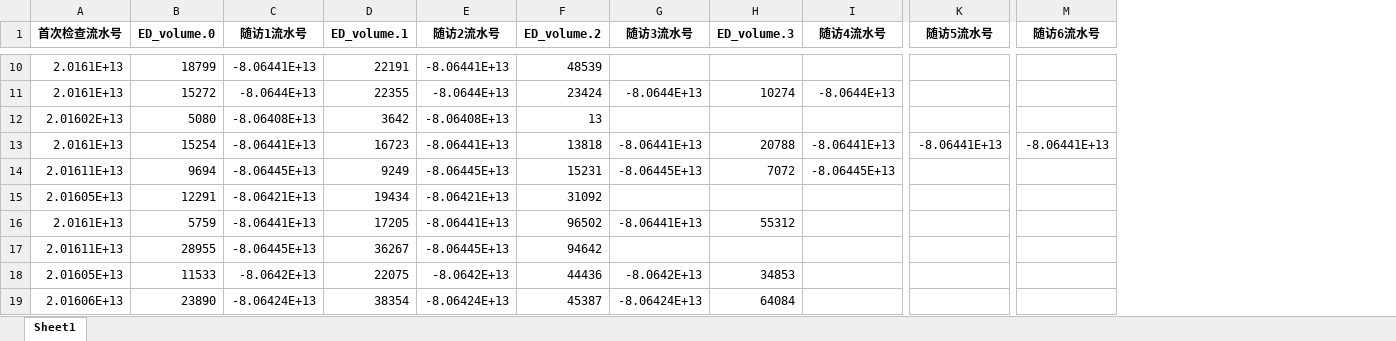
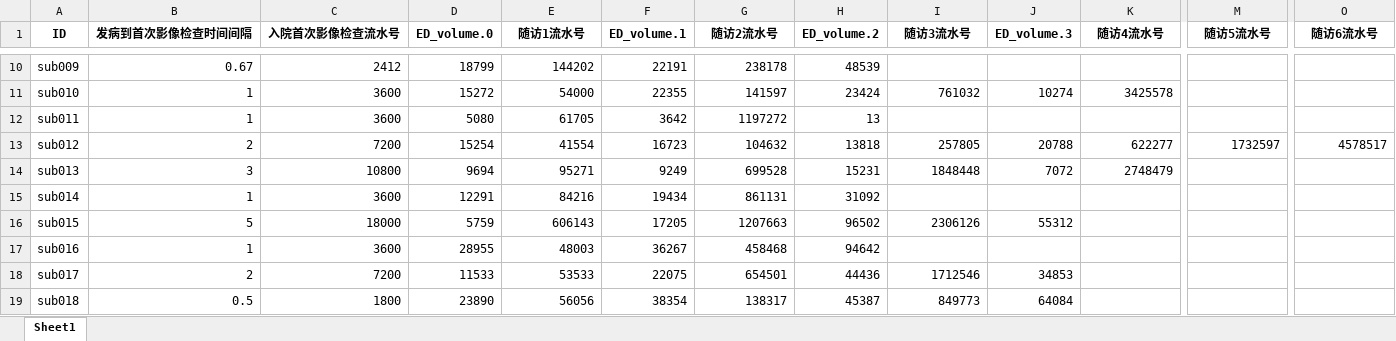
Before and after one commit to spiritysdx/CPGMCM_2023_Code, an Excel workbook: q21/2a数据_已替换时间戳_已矫正.xlsx, sheet Sheet1, drawn as a sheet; only a part is shown, gaps mark what is left out; values as stored, in another font and other column widths than the file's, no borders; removed rows and columns are numbered as before the commit, all else as after; the diff covers the shown part only; the diff names each change by its address in the sheet, - before the commit and + after, or states it on an @@ line.

```diff
--- a/q21/2a数据_已替换时间戳_已矫正.xlsx (sheet Sheet1)
+++ b/q21/2a数据_已替换时间戳_已矫正.xlsx (sheet Sheet1)
-column A (首次检查流水号), rows 10-19: 2.0161E+13 | 2.0161E+13 | 2.01602E+13 | 2.0161E+13 | 2.01611E+13 | 2.01605E+13 | 2.0161E+13 | 2.01611E+13 | 2.01605E+13 | 2.01606E+13
+column A (ID), rows 10-19: sub009 | sub010 | sub011 | sub012 | sub013 | sub014 | sub015 | sub016 | sub017 | sub018
+column B (发病到首次影像检查时间间隔), rows 10-19: 0.67 | 1 | 1 | 2 | 3 | 1 | 5 | 1 | 2 | 0.5
+column C (入院首次影像检查流水号), rows 10-19: 2412 | 3600 | 3600 | 7200 | 10800 | 3600 | 18000 | 3600 | 7200 | 1800
-E10 (随访1流水号): -8.06441E+13
+E10 (随访1流水号): 144202
-G10 (随访2流水号): -8.06441E+13
+G10 (随访2流水号): 238178
-E11 (随访1流水号): -8.0644E+13
+E11 (随访1流水号): 54000
-G11 (随访2流水号): -8.0644E+13
+G11 (随访2流水号): 141597
-I11 (随访3流水号): -8.0644E+13
+I11 (随访3流水号): 761032
-K11 (随访4流水号): -8.0644E+13
+K11 (随访4流水号): 3425578
-E12 (随访1流水号): -8.06408E+13
+E12 (随访1流水号): 61705
-G12 (随访2流水号): -8.06408E+13
+G12 (随访2流水号): 1197272
-E13 (随访1流水号): -8.06441E+13
+E13 (随访1流水号): 41554
-G13 (随访2流水号): -8.06441E+13
+G13 (随访2流水号): 104632
-I13 (随访3流水号): -8.06441E+13
+I13 (随访3流水号): 257805
-K13 (随访4流水号): -8.06441E+13
+K13 (随访4流水号): 622277
-M13 (随访5流水号): -8.06441E+13
+M13 (随访5流水号): 1732597
-O13 (随访6流水号): -8.06441E+13
+O13 (随访6流水号): 4578517
-E14 (随访1流水号): -8.06445E+13
+E14 (随访1流水号): 95271
-G14 (随访2流水号): -8.06445E+13
+G14 (随访2流水号): 699528
-I14 (随访3流水号): -8.06445E+13
+I14 (随访3流水号): 1848448
-K14 (随访4流水号): -8.06445E+13
+K14 (随访4流水号): 2748479
-E15 (随访1流水号): -8.06421E+13
+E15 (随访1流水号): 84216
-G15 (随访2流水号): -8.06421E+13
+G15 (随访2流水号): 861131
-E16 (随访1流水号): -8.06441E+13
+E16 (随访1流水号): 606143
-G16 (随访2流水号): -8.06441E+13
+G16 (随访2流水号): 1207663
-I16 (随访3流水号): -8.06441E+13
+I16 (随访3流水号): 2306126
-E17 (随访1流水号): -8.06445E+13
+E17 (随访1流水号): 48003
-G17 (随访2流水号): -8.06445E+13
+G17 (随访2流水号): 458468
-E18 (随访1流水号): -8.0642E+13
+E18 (随访1流水号): 53533
-G18 (随访2流水号): -8.0642E+13
+G18 (随访2流水号): 654501
-I18 (随访3流水号): -8.0642E+13
+I18 (随访3流水号): 1712546
-E19 (随访1流水号): -8.06424E+13
+E19 (随访1流水号): 56056
-G19 (随访2流水号): -8.06424E+13
+G19 (随访2流水号): 138317
-I19 (随访3流水号): -8.06424E+13
+I19 (随访3流水号): 849773
```
Also changed, not shown: 402 edited cells elsewhere in this sheet, 2 other files.
